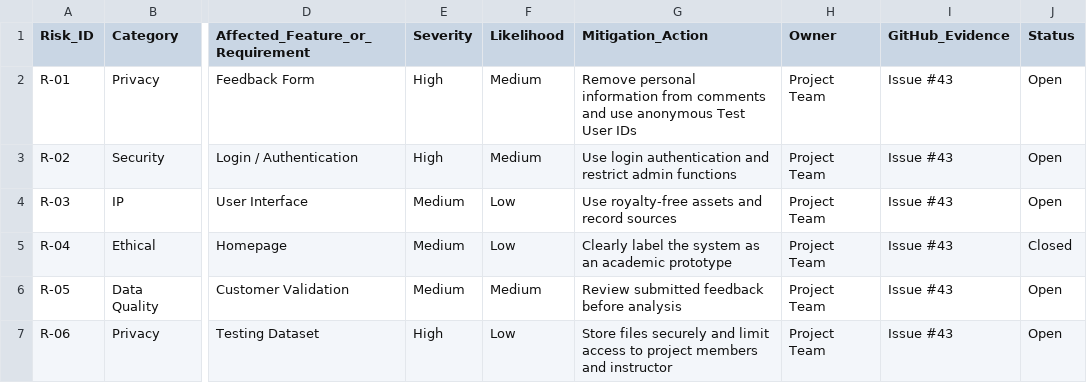
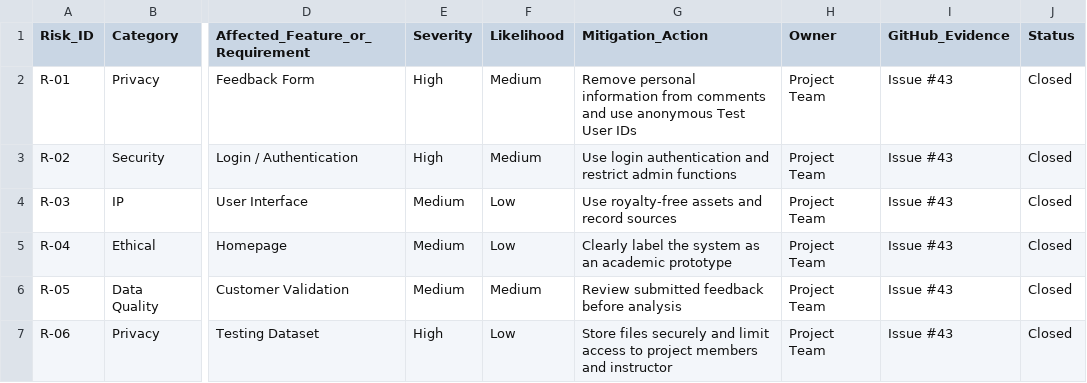
Before and after one commit to zinmyopaing/ICT-Hacking-MVP, a CSV file: data/risk-register.csv, drawn as a sheet; only a part is shown, gaps mark what is left out; the diff names each change by its address in the sheet, - before the commit and + after, or states it on an @@ line.

Commit message:
Update risk-register.csv

```diff
--- a/data/risk-register.csv
+++ b/data/risk-register.csv
-J2:J4 (Status): Open
+J2:J4 (Status): Closed
-J6:J7 (Status): Open
+J6:J7 (Status): Closed
```
